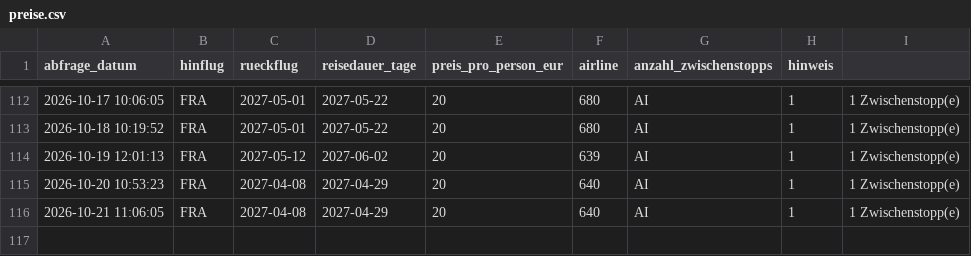
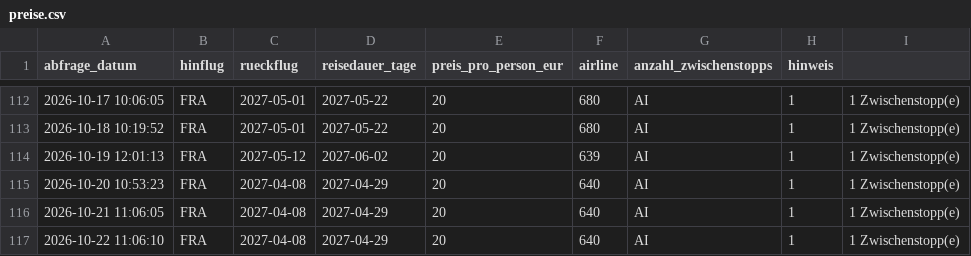
Before and after one commit to Silberwolf1984/flugsuche-japan, a CSV file: data/preise.csv, drawn as a sheet; only a part is shown, gaps mark what is left out.

```diff
--- a/data/preise.csv
+++ b/data/preise.csv
@@ -116 +116,2 @@ abfrage_datum,hinflug,rueckflug,reisedauer_tage,preis_pro_person_eur,airline,anz
 2026-10-21 11:06:05,FRA,2027-04-08,2027-04-29,20,640,AI,1,1 Zwischenstopp(e)
+2026-10-22 11:06:10,FRA,2027-04-08,2027-04-29,20,640,AI,1,1 Zwischenstopp(e)
```
